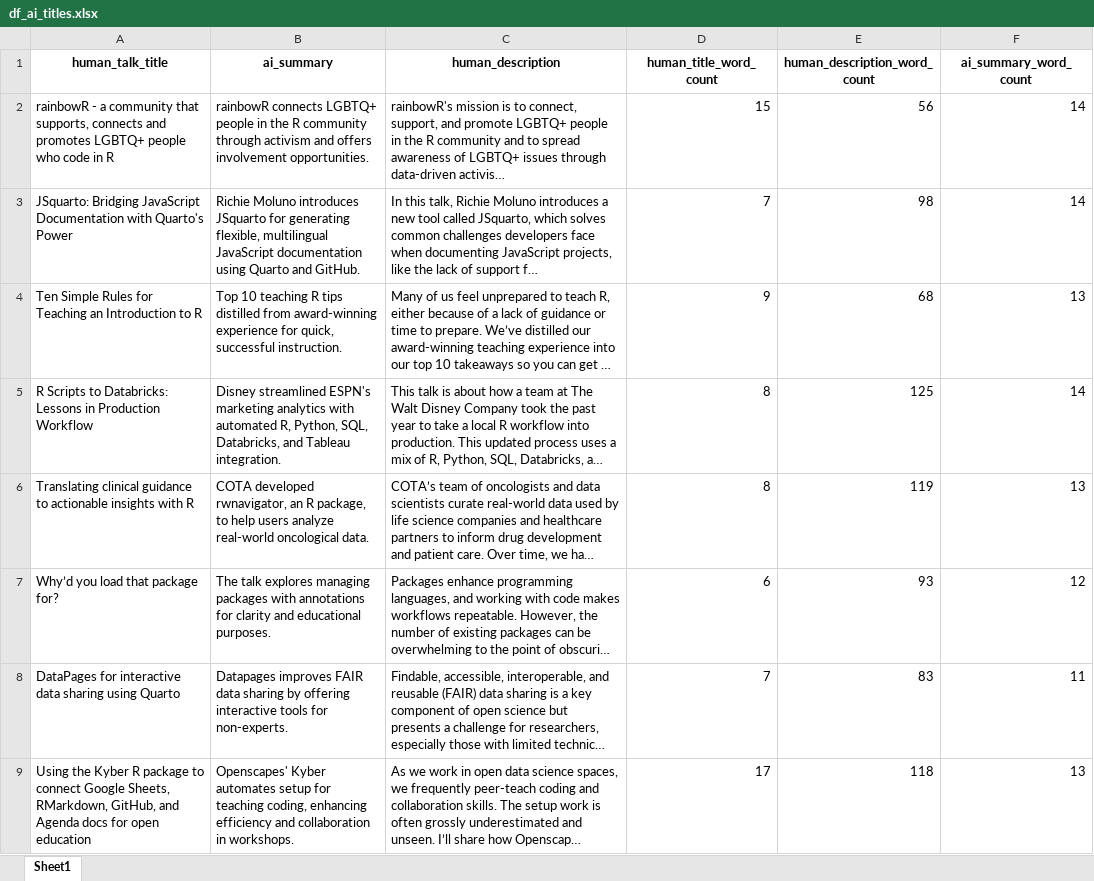
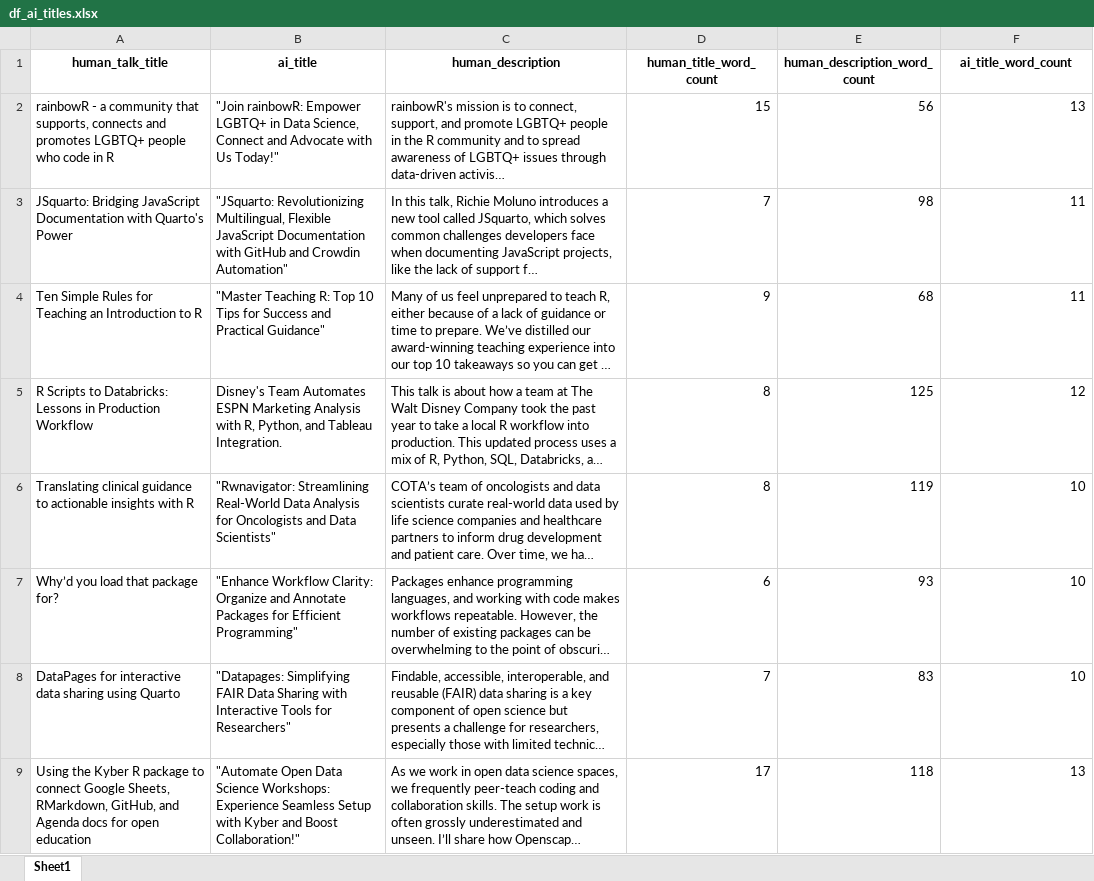
Before and after one commit to ArhamChoudhury/Arham-TidyTuesday, an Excel workbook: 00_Outputs/df_ai_titles.xlsx, sheet Sheet1, drawn as a sheet; long unchanged cells end in …; values as stored, in another font and other column widths than the file's, no borders; the diff names each change by its address in the sheet, - before the commit and + after, or states it on an @@ line.

```diff
--- a/00_Outputs/df_ai_titles.xlsx (sheet Sheet1)
+++ b/00_Outputs/df_ai_titles.xlsx (sheet Sheet1)
-B1: ai_summary
+B1: ai_title
-F1: ai_summary_word_count
+F1: ai_title_word_count
-B2 (ai_title): rainbowR connects LGBTQ+ people in the R community through activism and offers involvement opportunities.
+B2 (ai_title): "Join rainbowR: Empower LGBTQ+ in Data Science, Connect and Advocate with Us Today!"
-F2 (ai_title_word_count): 14
+F2 (ai_title_word_count): 13
-B3 (ai_title): Richie Moluno introduces JSquarto for generating flexible, multilingual JavaScript documentation using Quarto and GitHub.
+B3 (ai_title): "JSquarto: Revolutionizing Multilingual, Flexible JavaScript Documentation with GitHub and Crowdin Automation"
-F3 (ai_title_word_count): 14
+F3 (ai_title_word_count): 11
-B4 (ai_title): Top 10 teaching R tips distilled from award-winning experience for quick, successful instruction.
+B4 (ai_title): "Master Teaching R: Top 10 Tips for Success and Practical Guidance"
-F4 (ai_title_word_count): 13
+F4 (ai_title_word_count): 11
-B5 (ai_title): Disney streamlined ESPN's marketing analytics with automated R, Python, SQL, Databricks, and Tableau integration.
+B5 (ai_title): Disney's Team Automates ESPN Marketing Analysis with R, Python, and Tableau Integration.
-F5 (ai_title_word_count): 14
+F5 (ai_title_word_count): 12
-B6 (ai_title): COTA developed rwnavigator, an R package, to help users analyze real-world oncological data.
+B6 (ai_title): "Rwnavigator: Streamlining Real-World Data Analysis for Oncologists and Data Scientists"
-F6 (ai_title_word_count): 13
+F6 (ai_title_word_count): 10
-B7 (ai_title): The talk explores managing packages with annotations for clarity and educational purposes.
+B7 (ai_title): "Enhance Workflow Clarity: Organize and Annotate Packages for Efficient Programming"
-F7 (ai_title_word_count): 12
+F7 (ai_title_word_count): 10
-B8 (ai_title): Datapages improves FAIR data sharing by offering interactive tools for non-experts.
+B8 (ai_title): "Datapages: Simplifying FAIR Data Sharing with Interactive Tools for Researchers"
-F8 (ai_title_word_count): 11
+F8 (ai_title_word_count): 10
-B9 (ai_title): Openscapes' Kyber automates setup for teaching coding, enhancing efficiency and collaboration in workshops.
+B9 (ai_title): "Automate Open Data Science Workshops: Experience Seamless Setup with Kyber and Boost Collaboration!"
```
Also changed, not shown: 00_Outputs/df_ai_summaries.xlsx, 6 other files.
